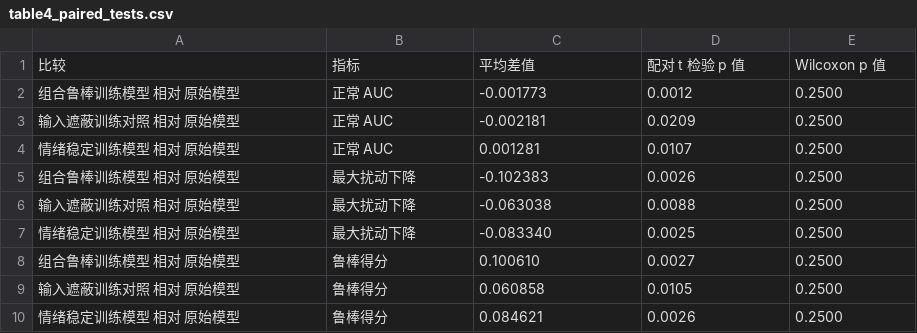
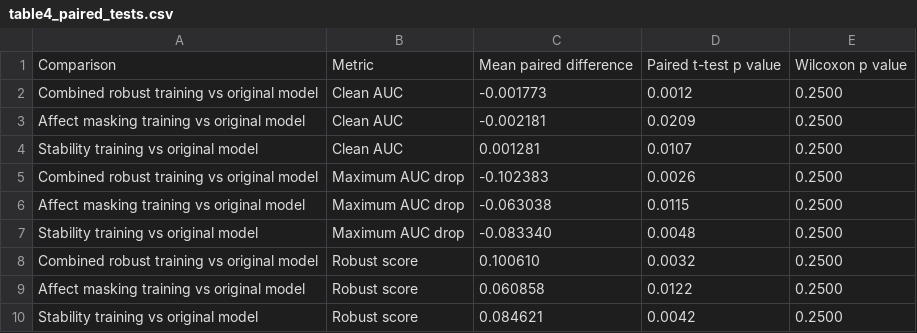
Before and after one commit to LeeShuaiyu/affective-kt-stability, a CSV file: results/tables/table4_paired_tests.csv, drawn as a sheet.

```diff
--- a/results/tables/table4_paired_tests.csv
+++ b/results/tables/table4_paired_tests.csv
@@ -1,10 +1,10 @@
-比较,指标,平均差值,配对 t 检验 p 值,Wilcoxon p 值
-组合鲁棒训练模型 相对 原始模型,正常 AUC,-0.001773,0.0012,0.2500
-输入遮蔽训练对照 相对 原始模型,正常 AUC,-0.002181,0.0209,0.2500
-情绪稳定训练模型 相对 原始模型,正常 AUC,0.001281,0.0107,0.2500
-组合鲁棒训练模型 相对 原始模型,最大扰动下降,-0.102383,0.0026,0.2500
-输入遮蔽训练对照 相对 原始模型,最大扰动下降,-0.063038,0.0088,0.2500
-情绪稳定训练模型 相对 原始模型,最大扰动下降,-0.083340,0.0025,0.2500
-组合鲁棒训练模型 相对 原始模型,鲁棒得分,0.100610,0.0027,0.2500
-输入遮蔽训练对照 相对 原始模型,鲁棒得分,0.060858,0.0105,0.2500
-情绪稳定训练模型 相对 原始模型,鲁棒得分,0.084621,0.0026,0.2500
+Comparison,Metric,Mean paired difference,Paired t-test p value,Wilcoxon p value
+Combined robust training vs original model,Clean AUC,-0.001773,0.0012,0.2500
+Affect masking training vs original model,Clean AUC,-0.002181,0.0209,0.2500
+Stability training vs original model,Clean AUC,0.001281,0.0107,0.2500
+Combined robust training vs original model,Maximum AUC drop,-0.102383,0.0026,0.2500
+Affect masking training vs original model,Maximum AUC drop,-0.063038,0.0115,0.2500
+Stability training vs original model,Maximum AUC drop,-0.083340,0.0048,0.2500
+Combined robust training vs original model,Robust score,0.100610,0.0032,0.2500
+Affect masking training vs original model,Robust score,0.060858,0.0122,0.2500
+Stability training vs original model,Robust score,0.084621,0.0042,0.2500
```
Also changed, not shown: results/tables/table1_clean_prediction_main.csv, results/tables/table2_robustness_summary.csv, 22 other files.
